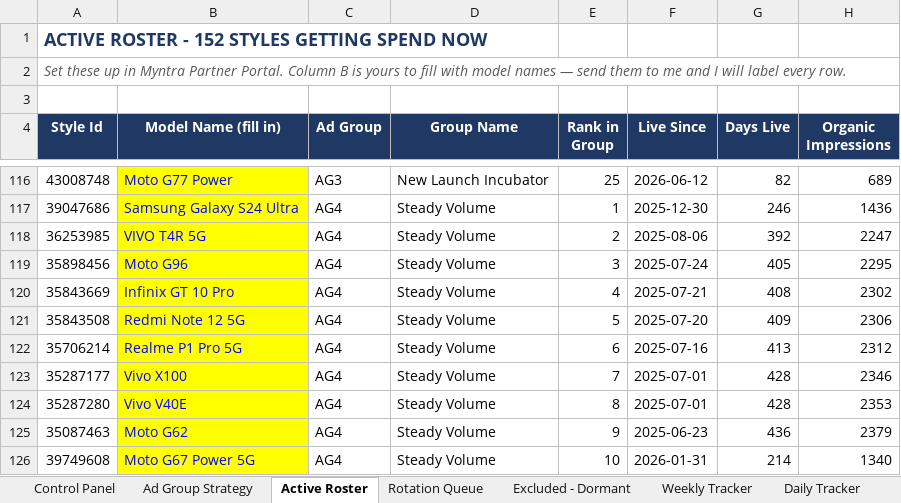
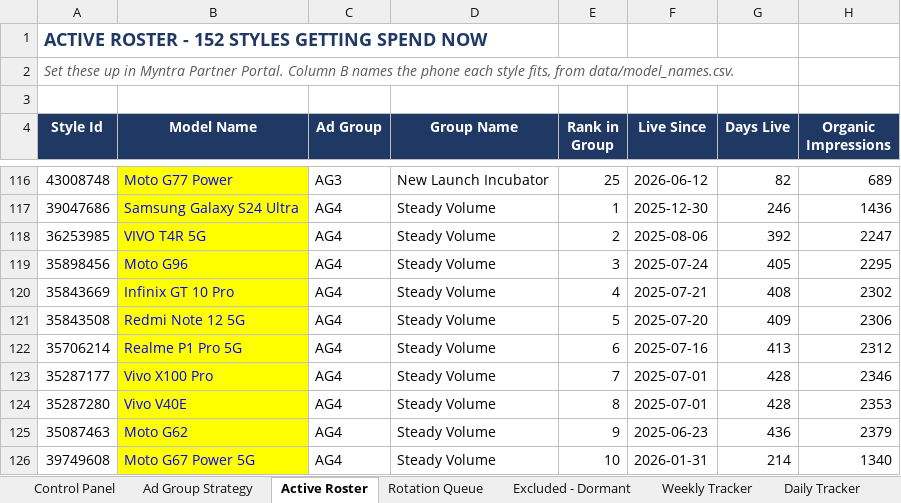
Before and after one commit to pethupraveen/myntra-campaign-builder, an Excel workbook: output/Myntra_Campaign_Builder.xlsx, sheet Active Roster, drawn as a sheet; only a part is shown, gaps mark what is left out; values as stored, in another font and other column widths than the file's, no borders; the diff names each change by its address in the sheet, - before the commit and + after, or states it on an @@ line.

```diff
--- a/output/Myntra_Campaign_Builder.xlsx (sheet Active Roster)
+++ b/output/Myntra_Campaign_Builder.xlsx (sheet Active Roster)
-A2 (Style Id): …Column B is yours to fill with model names — send them to me and I will label every row.
+A2 (Style Id): …Column B names the phone each style fits, from data/model_names.csv.
-B4: Model Name (fill in)
+B4: Model Name
-B123 (Model Name): Vivo X100
+B123 (Model Name): Vivo X100 Pro
```
Also changed, not shown: sheet Rotation Queue, sheet Excluded - Dormant, sheet Master Data, 4 other files.
